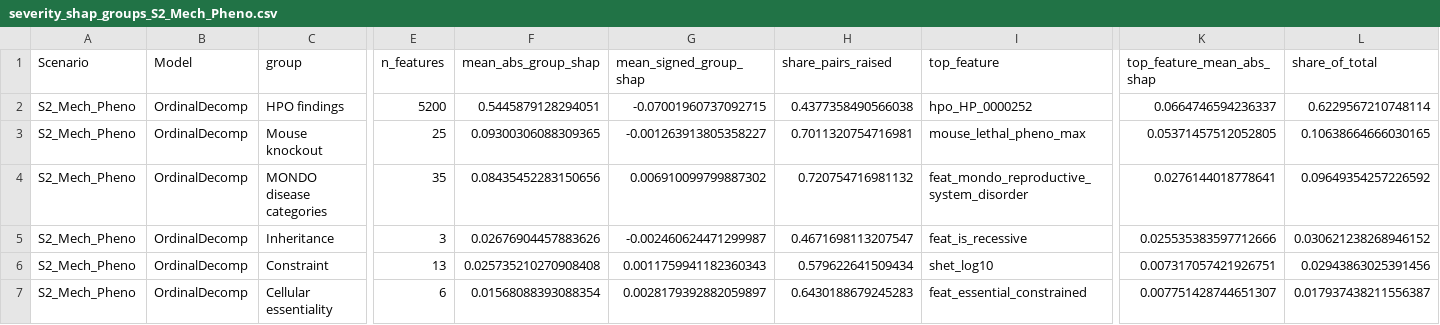
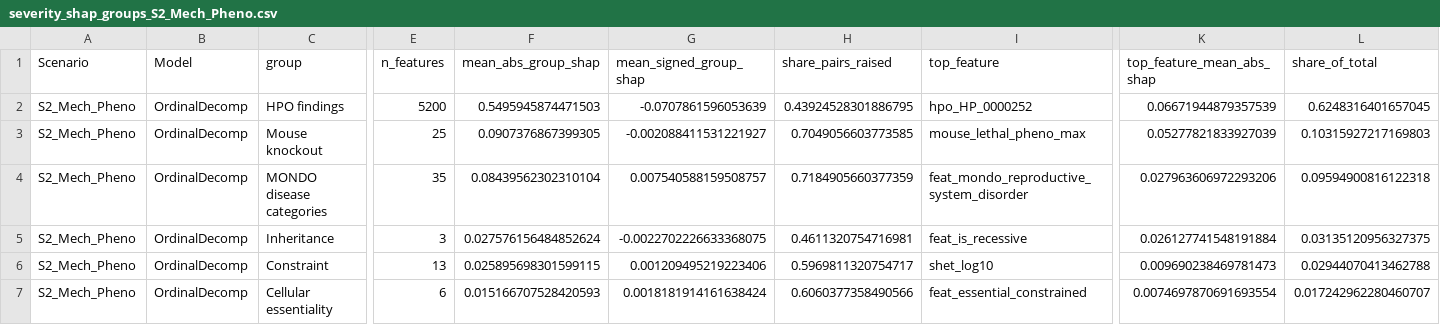
Before and after one commit to T0hid/mendelian-severity-pipeline, a CSV file: data/reference/results/severity_shap_groups_S2_Mech_Pheno.csv, drawn as a sheet; only a part is shown, gaps mark what is left out; the diff covers the shown part only; the diff names each change by its address in the sheet, - before the commit and + after, or states it on an @@ line.

```diff
--- a/data/reference/results/severity_shap_groups_S2_Mech_Pheno.csv
+++ b/data/reference/results/severity_shap_groups_S2_Mech_Pheno.csv
-F2 (mean_abs_group_shap): 0.5445879128294051
+F2 (mean_abs_group_shap): 0.5495945874471503
-G2 (mean_signed_group_shap): -0.07001960737092715
+G2 (mean_signed_group_shap): -0.0707861596053639
-H2 (share_pairs_raised): 0.4377358490566038
+H2 (share_pairs_raised): 0.43924528301886795
-K2 (top_feature_mean_abs_shap): 0.0664746594236337
+K2 (top_feature_mean_abs_shap): 0.06671944879357539
-L2 (share_of_total): 0.6229567210748114
+L2 (share_of_total): 0.6248316401657045
-F3 (mean_abs_group_shap): 0.09300306088309365
+F3 (mean_abs_group_shap): 0.0907376867399305
-G3 (mean_signed_group_shap): -0.001263913805358227
+G3 (mean_signed_group_shap): -0.002088411531221927
-H3 (share_pairs_raised): 0.7011320754716981
+H3 (share_pairs_raised): 0.7049056603773585
-K3 (top_feature_mean_abs_shap): 0.05371457512052805
+K3 (top_feature_mean_abs_shap): 0.05277821833927039
-L3 (share_of_total): 0.10638664666030165
+L3 (share_of_total): 0.10315927217169803
-F4 (mean_abs_group_shap): 0.08435452283150656
+F4 (mean_abs_group_shap): 0.08439562302310104
-G4 (mean_signed_group_shap): 0.006910099799887302
+G4 (mean_signed_group_shap): 0.007540588159508757
-H4 (share_pairs_raised): 0.720754716981132
+H4 (share_pairs_raised): 0.7184905660377359
-K4 (top_feature_mean_abs_shap): 0.0276144018778641
+K4 (top_feature_mean_abs_shap): 0.027963606972293206
-L4 (share_of_total): 0.09649354257226592
+L4 (share_of_total): 0.09594900816122318
-F5 (mean_abs_group_shap): 0.02676904457883626
+F5 (mean_abs_group_shap): 0.027576156484852624
-G5 (mean_signed_group_shap): -0.002460624471299987
+G5 (mean_signed_group_shap): -0.0022702226633368075
-H5 (share_pairs_raised): 0.4671698113207547
+H5 (share_pairs_raised): 0.4611320754716981
-K5 (top_feature_mean_abs_shap): 0.025535383597712666
+K5 (top_feature_mean_abs_shap): 0.026127741548191884
-L5 (share_of_total): 0.030621238268946152
+L5 (share_of_total): 0.03135120956327375
-F6 (mean_abs_group_shap): 0.025735210270908408
+F6 (mean_abs_group_shap): 0.025895698301599115
-G6 (mean_signed_group_shap): 0.0011759941182360343
+G6 (mean_signed_group_shap): 0.001209495219223406
-H6 (share_pairs_raised): 0.579622641509434
+H6 (share_pairs_raised): 0.5969811320754717
-K6 (top_feature_mean_abs_shap): 0.007317057421926751
+K6 (top_feature_mean_abs_shap): 0.009690238469781473
-L6 (share_of_total): 0.02943863025391456
+L6 (share_of_total): 0.02944070413462788
-F7 (mean_abs_group_shap): 0.01568088393088354
+F7 (mean_abs_group_shap): 0.015166707528420593
-G7 (mean_signed_group_shap): 0.0028179392882059897
+G7 (mean_signed_group_shap): 0.0018181914161638424
-H7 (share_pairs_raised): 0.6430188679245283
+H7 (share_pairs_raised): 0.6060377358490566
-K7 (top_feature_mean_abs_shap): 0.007751428744651307
+K7 (top_feature_mean_abs_shap): 0.0074697870691693554
-L7 (share_of_total): 0.017937438211556387
+L7 (share_of_total): 0.017242962280460707
```
Also changed, not shown: 41 edited cells elsewhere in this file, data/reference/results/nested_cv_tuning_S1_Mechanistic.csv, data/reference/results/nested_cv_tuning_S2_Mech_Pheno.csv, 44 other files.
